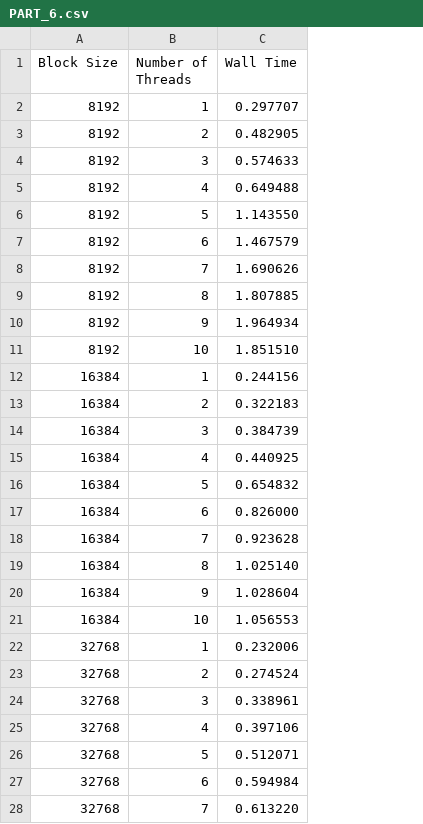
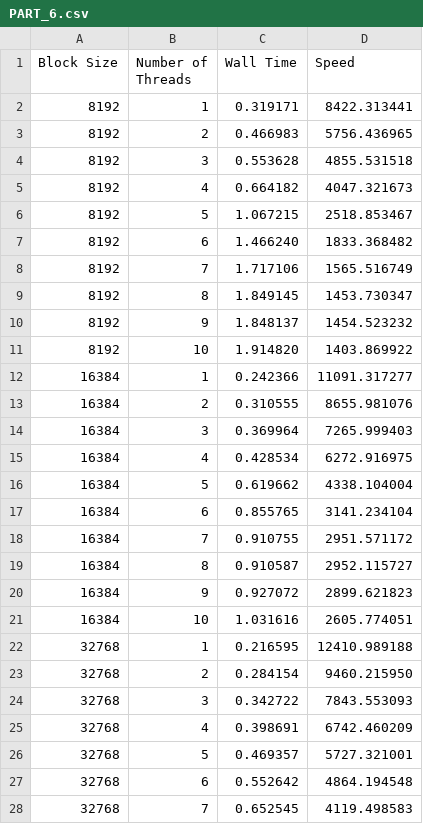
Before and after one commit to Ajinkya-Sonawane/CS-GY_6233_OperatingSystems, a CSV file: Part6/PART_6.csv, drawn as a sheet; only a part is shown; the diff covers the shown part only; the diff names each change by its address in the sheet, - before the commit and + after, or states it on an @@ line.

```diff
--- a/Part6/PART_6.csv
+++ b/Part6/PART_6.csv
+column D (Speed), rows 2-28: 8422.313441 | 5756.436965 | 4855.531518 | 4047.321673 | 2518.853467 | 1833.368482 | 1565.516749 | 1453.730347 | 1454.523232 | 1403.869922 | 11091.317277 | 8655.981076 | 7265.999403 | 6272.916975 | 4338.104004 | 3141.234104 | 2951.571172 | 2952.115727 | 2899.621823 | 2605.774051 | 12410.989188 | 9460.215950 | 7843.553093 | 6742.460209 | 5727.321001 | 4864.194548 | 4119.498583
-C2 (Wall Time): 0.297707
+C2 (Wall Time): 0.319171
-C3 (Wall Time): 0.482905
+C3 (Wall Time): 0.466983
-C4 (Wall Time): 0.574633
+C4 (Wall Time): 0.553628
-C5 (Wall Time): 0.649488
+C5 (Wall Time): 0.664182
-C6 (Wall Time): 1.143550
+C6 (Wall Time): 1.067215
-C7 (Wall Time): 1.467579
+C7 (Wall Time): 1.466240
-C8 (Wall Time): 1.690626
+C8 (Wall Time): 1.717106
-C9 (Wall Time): 1.807885
+C9 (Wall Time): 1.849145
-C10 (Wall Time): 1.964934
+C10 (Wall Time): 1.848137
-C11 (Wall Time): 1.851510
+C11 (Wall Time): 1.914820
-C12 (Wall Time): 0.244156
+C12 (Wall Time): 0.242366
-C13 (Wall Time): 0.322183
+C13 (Wall Time): 0.310555
-C14 (Wall Time): 0.384739
+C14 (Wall Time): 0.369964
-C15 (Wall Time): 0.440925
+C15 (Wall Time): 0.428534
-C16 (Wall Time): 0.654832
+C16 (Wall Time): 0.619662
-C17 (Wall Time): 0.826000
+C17 (Wall Time): 0.855765
-C18 (Wall Time): 0.923628
+C18 (Wall Time): 0.910755
-C19 (Wall Time): 1.025140
+C19 (Wall Time): 0.910587
-C20 (Wall Time): 1.028604
+C20 (Wall Time): 0.927072
-C21 (Wall Time): 1.056553
+C21 (Wall Time): 1.031616
-C22 (Wall Time): 0.232006
+C22 (Wall Time): 0.216595
-C23 (Wall Time): 0.274524
+C23 (Wall Time): 0.284154
-C24 (Wall Time): 0.338961
+C24 (Wall Time): 0.342722
-C25 (Wall Time): 0.397106
+C25 (Wall Time): 0.398691
-C26 (Wall Time): 0.512071
+C26 (Wall Time): 0.469357
-C27 (Wall Time): 0.594984
+C27 (Wall Time): 0.552642
-C28 (Wall Time): 0.613220
+C28 (Wall Time): 0.652545
```
Also changed, not shown: 43 edited cells elsewhere in this file, 6 other files.
